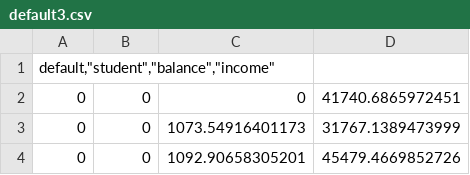
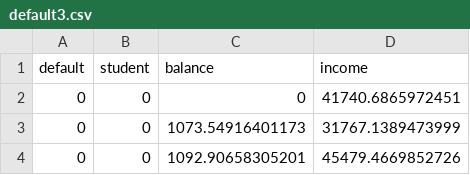
Before and after one commit to gluharina/practical_3, a CSV file: default3.csv, drawn as a sheet; only a part is shown.

Commit message:
Update default3.csv

```diff
--- a/default3.csv
+++ b/default3.csv
@@ -1,2 +1,2 @@
-"default,""student"",""balance"",""income"""
+"default","student","balance","income"
 0,0,0,41740.6865972451
```
